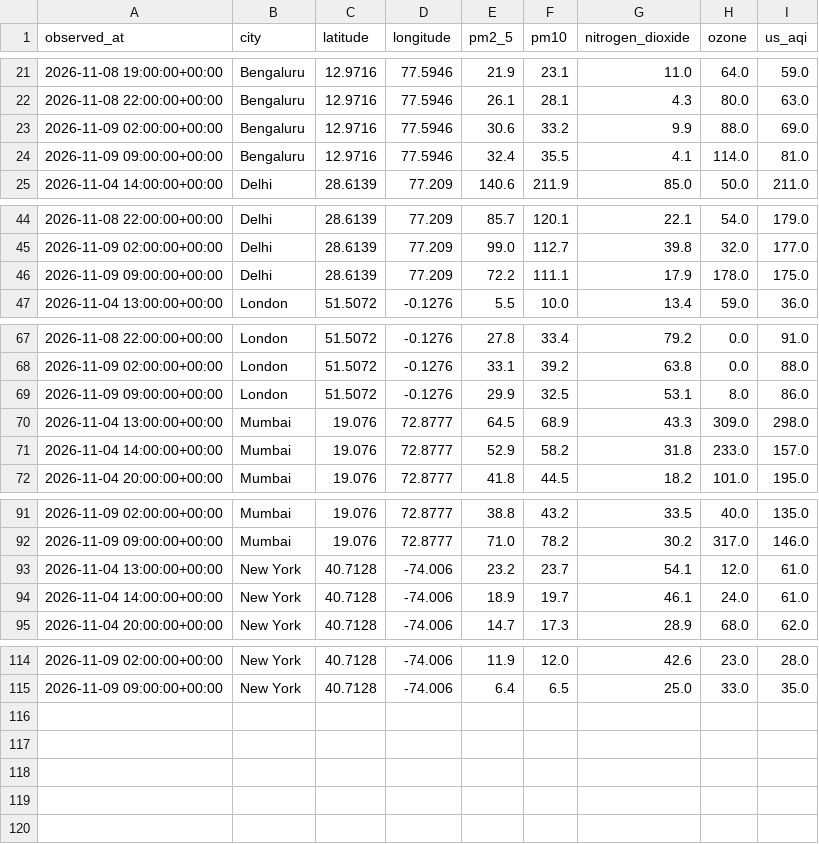
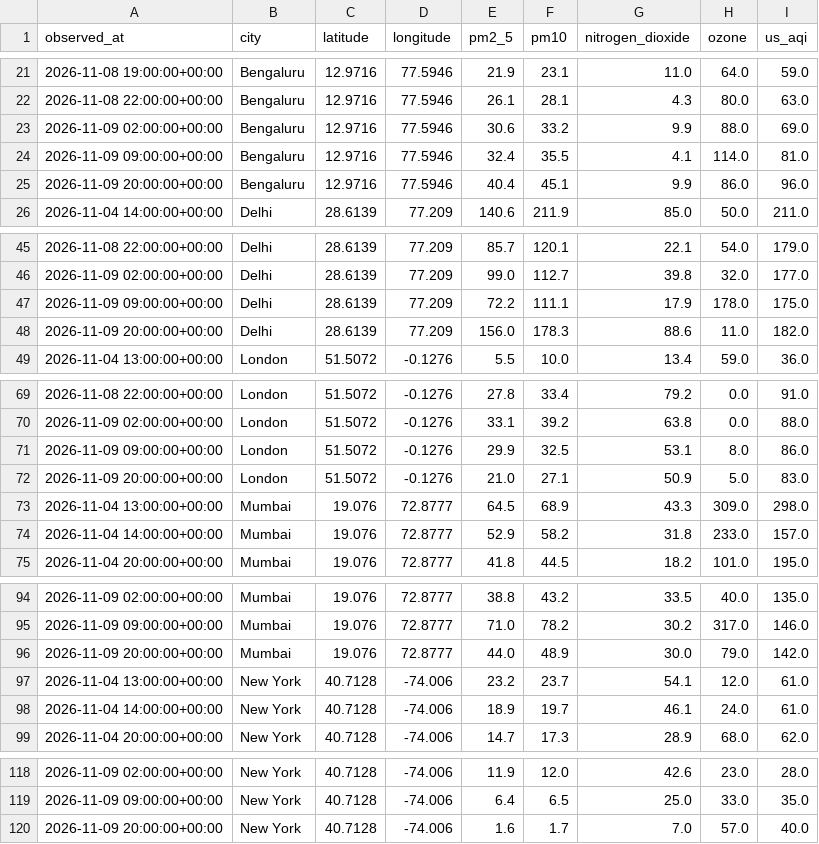
Before and after one commit to amokshagna/big-data-visualization-project, a CSV file: data/air_quality_history.csv, drawn as a sheet; only a part is shown, gaps mark what is left out; the diff names each change by its address in the sheet, - before the commit and + after, or states it on an @@ line.

Commit message:
Update live air quality history

```diff
--- a/data/air_quality_history.csv
+++ b/data/air_quality_history.csv
+row 25: 2026-11-09 20:00:00+00:00 | Bengaluru | 12.9716 | 77.5946 | 40.4 | 45.1 | 9.9 | 86.0 | 96.0
+row 48: 2026-11-09 20:00:00+00:00 | Delhi | 28.6139 | 77.209 | 156.0 | 178.3 | 88.6 | 11.0 | 182.0
+row 72: 2026-11-09 20:00:00+00:00 | London | 51.5072 | -0.1276 | 21.0 | 27.1 | 50.9 | 5.0 | 83.0
+row 96: 2026-11-09 20:00:00+00:00 | Mumbai | 19.076 | 72.8777 | 44.0 | 48.9 | 30.0 | 79.0 | 142.0
+row 120: 2026-11-09 20:00:00+00:00 | New York | 40.7128 | -74.006 | 1.6 | 1.7 | 7.0 | 57.0 | 40.0
```
